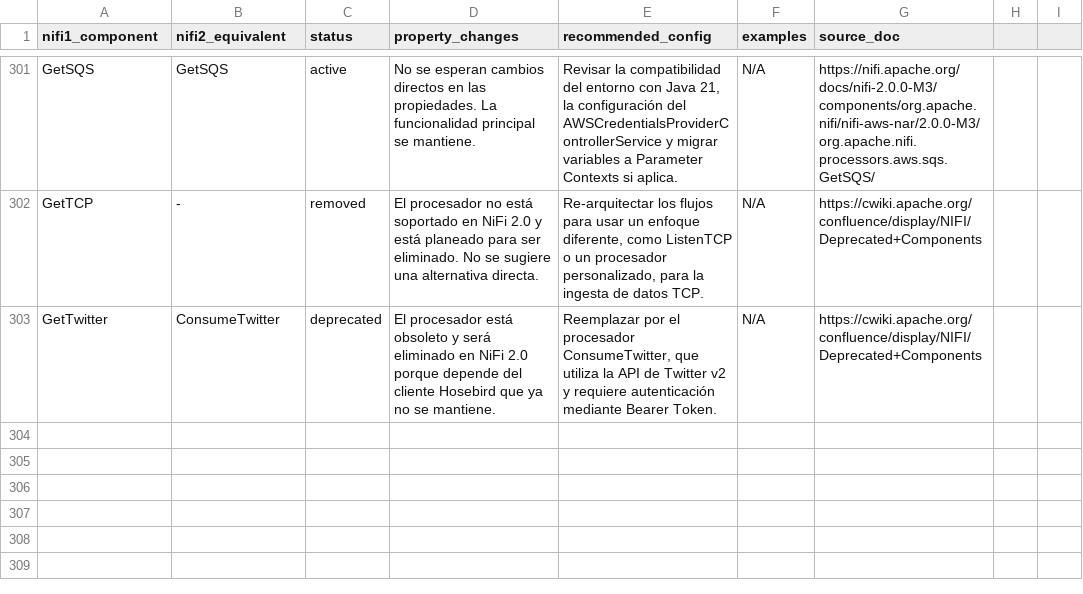
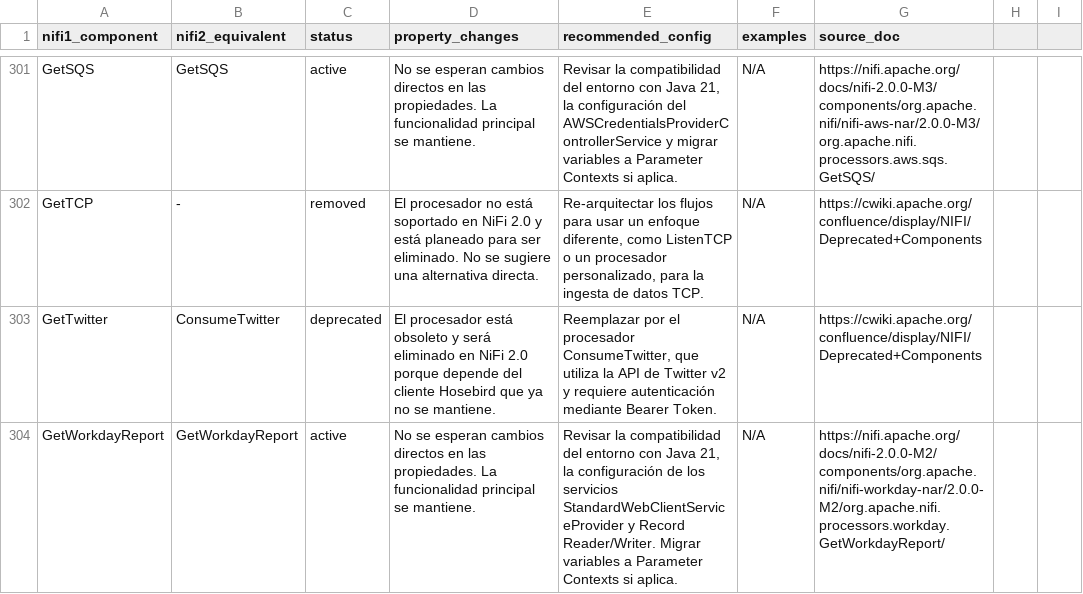
Before and after one commit to Bootcamp-IA-P4/nifi-migrator-ai, a CSV file: backend/data/migration_plan.csv, drawn as a sheet; only a part is shown, gaps mark what is left out.

Commit message:
feat: Add migration details for GetWorkdayReport

```diff
--- a/backend/data/migration_plan.csv
+++ b/backend/data/migration_plan.csv
@@ -303 +303,2 @@ GetTCP,-,removed,"El procesador no está soportado en NiFi 2.0 y está planeado
 GetTwitter,ConsumeTwitter,deprecated,"El procesador está obsoleto y será eliminado en NiFi 2.0 porque depende del cliente Hosebird que ya no se mantiene.","Reemplazar por el procesador ConsumeTwitter, que utiliza la API de Twitter v2 y requiere autenticación mediante Bearer Token.","N/A","https://cwiki.apache.org/confluence/display/NIFI/Deprecated+Components"
+GetWorkdayReport,GetWorkdayReport,active,"No se esperan cambios directos en las propiedades. La funcionalidad principal se mantiene.","Revisar la compatibilidad del entorno con Java 21, la configuración de los servicios StandardWebClientServiceProvider y Record Reader/Writer. Migrar variables a Parameter Contexts si aplica.","N/A","https://nifi.apache.org/docs/nifi-2.0.0-M2/components/org.apache.nifi/nifi-workday-nar/2.0.0-M2/org.apache.nifi.processors.workday.GetWorkdayReport/"
```
